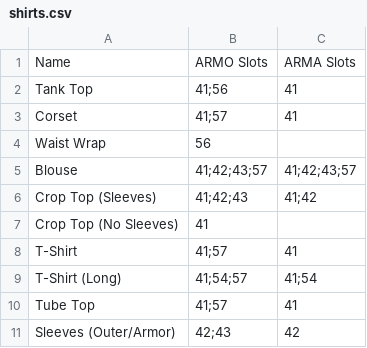
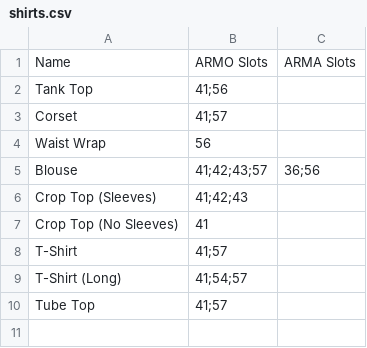
Before and after one commit to saltycricket/scscd, a CSV file: res/F4SE/Plugins/scscd/taxonomy/scscd_official/shirts.csv, drawn as a sheet.

```diff
--- a/res/F4SE/Plugins/scscd/taxonomy/scscd_official/shirts.csv
+++ b/res/F4SE/Plugins/scscd/taxonomy/scscd_official/shirts.csv
@@ -1,11 +1,10 @@
 Name,ARMO Slots,ARMA Slots
-Tank Top,41;56,41
-Corset,41;57,41
+Tank Top,41;56,
+Corset,41;57,
 Waist Wrap,56,
-Blouse,41;42;43;57,41;42;43;57
-Crop Top (Sleeves),41;42;43,41;42
+Blouse,41;42;43;57,36;56
+Crop Top (Sleeves),41;42;43,
 Crop Top (No Sleeves),41,
-T-Shirt,41;57,41
-T-Shirt (Long),41;54;57,41;54
-Tube Top,41;57,41
-Sleeves (Outer/Armor),42;43,42
+T-Shirt,41;57,
+T-Shirt (Long),41;54;57,
+Tube Top,41;57,
```
Also changed, not shown: res/F4SE/Plugins/scscd/taxonomy/scscd_official/accessories.csv, res/F4SE/Plugins/scscd/taxonomy/scscd_official/full_outfits.csv, 9 other files.
